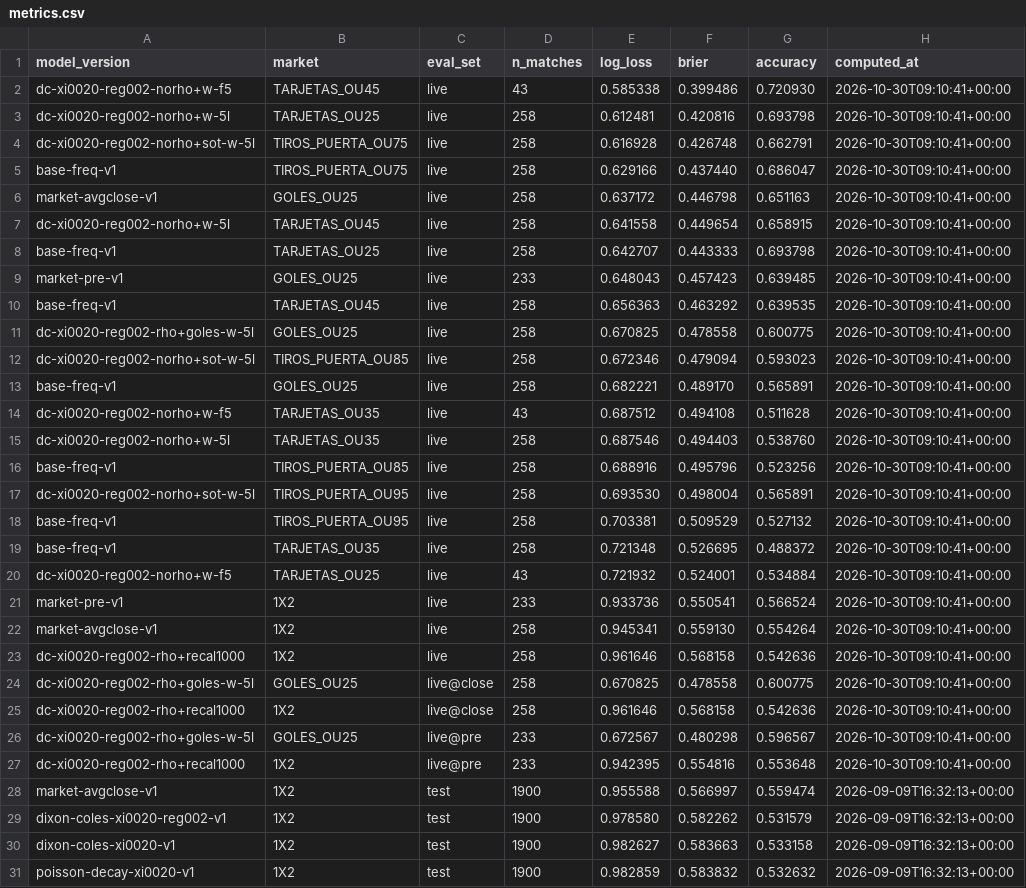
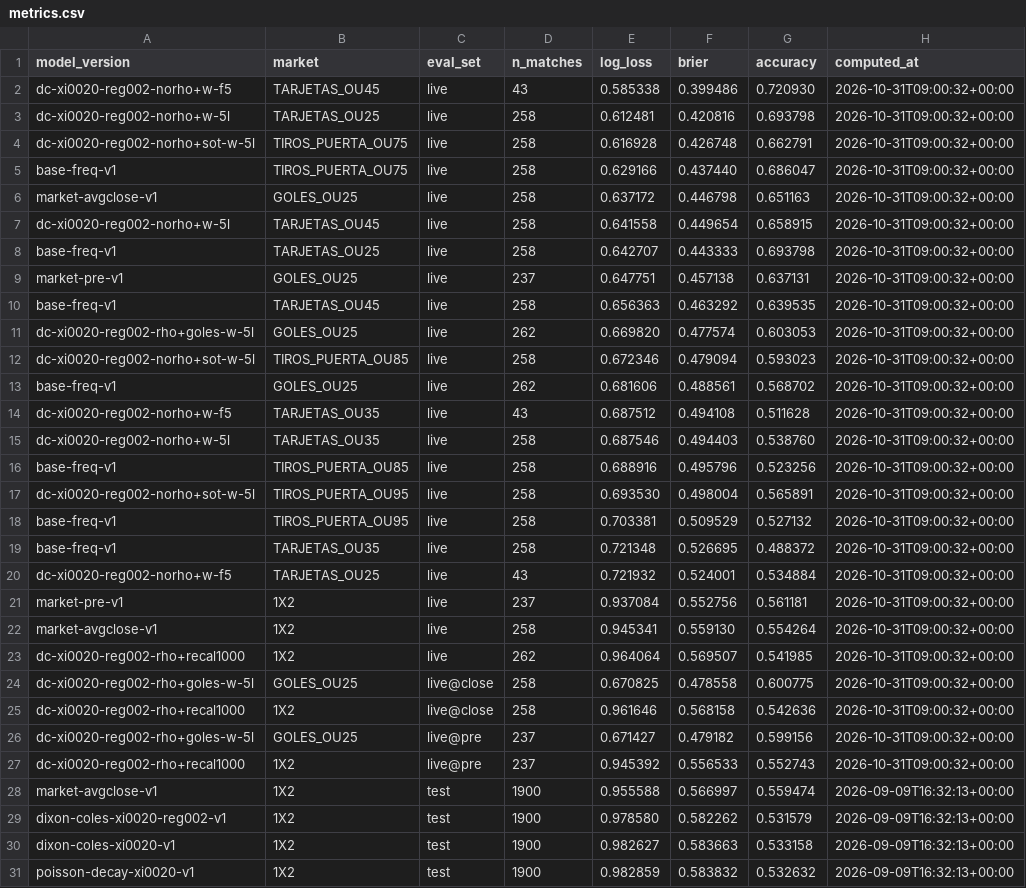
Before and after one commit to kewo1023/marcador-futbol, a CSV file: ledger/metrics.csv, drawn as a sheet; only a part is shown.

```diff
--- a/ledger/metrics.csv
+++ b/ledger/metrics.csv
@@ -1,28 +1,28 @@
 model_version,market,eval_set,n_matches,log_loss,brier,accuracy,computed_at
-dc-xi0020-reg002-norho+w-f5,TARJETAS_OU45,live,43,0.585338,0.399486,0.720930,2026-10-30T09:10:41+00:00
-dc-xi0020-reg002-norho+w-5l,TARJETAS_OU25,live,258,0.612481,0.420816,0.693798,2026-10-30T09:10:41+00:00
-dc-xi0020-reg002-norho+sot-w-5l,TIROS_PUERTA_OU75,live,258,0.616928,0.426748,0.662791,2026-10-30T09:10:41+00:00
-base-freq-v1,TIROS_PUERTA_OU75,live,258,0.629166,0.437440,0.686047,2026-10-30T09:10:41+00:00
-market-avgclose-v1,GOLES_OU25,live,258,0.637172,0.446798,0.651163,2026-10-30T09:10:41+00:00
-dc-xi0020-reg002-norho+w-5l,TARJETAS_OU45,live,258,0.641558,0.449654,0.658915,2026-10-30T09:10:41+00:00
-base-freq-v1,TARJETAS_OU25,live,258,0.642707,0.443333,0.693798,2026-10-30T09:10:41+00:00
-market-pre-v1,GOLES_OU25,live,233,0.648043,0.457423,0.639485,2026-10-30T09:10:41+00:00
-base-freq-v1,TARJETAS_OU45,live,258,0.656363,0.463292,0.639535,2026-10-30T09:10:41+00:00
-dc-xi0020-reg002-rho+goles-w-5l,GOLES_OU25,live,258,0.670825,0.478558,0.600775,2026-10-30T09:10:41+00:00
-dc-xi0020-reg002-norho+sot-w-5l,TIROS_PUERTA_OU85,live,258,0.672346,0.479094,0.593023,2026-10-30T09:10:41+00:00
-base-freq-v1,GOLES_OU25,live,258,0.682221,0.489170,0.565891,2026-10-30T09:10:41+00:00
-dc-xi0020-reg002-norho+w-f5,TARJETAS_OU35,live,43,0.687512,0.494108,0.511628,2026-10-30T09:10:41+00:00
-dc-xi0020-reg002-norho+w-5l,TARJETAS_OU35,live,258,0.687546,0.494403,0.538760,2026-10-30T09:10:41+00:00
-base-freq-v1,TIROS_PUERTA_OU85,live,258,0.688916,0.495796,0.523256,2026-10-30T09:10:41+00:00
-dc-xi0020-reg002-norho+sot-w-5l,TIROS_PUERTA_OU95,live,258,0.693530,0.498004,0.565891,2026-10-30T09:10:41+00:00
-base-freq-v1,TIROS_PUERTA_OU95,live,258,0.703381,0.509529,0.527132,2026-10-30T09:10:41+00:00
-base-freq-v1,TARJETAS_OU35,live,258,0.721348,0.526695,0.488372,2026-10-30T09:10:41+00:00
-dc-xi0020-reg002-norho+w-f5,TARJETAS_OU25,live,43,0.721932,0.524001,0.534884,2026-10-30T09:10:41+00:00
-market-pre-v1,1X2,live,233,0.933736,0.550541,0.566524,2026-10-30T09:10:41+00:00
-market-avgclose-v1,1X2,live,258,0.945341,0.559130,0.554264,2026-10-30T09:10:41+00:00
-dc-xi0020-reg002-rho+recal1000,1X2,live,258,0.961646,0.568158,0.542636,2026-10-30T09:10:41+00:00
-dc-xi0020-reg002-rho+goles-w-5l,GOLES_OU25,live@close,258,0.670825,0.478558,0.600775,2026-10-30T09:10:41+00:00
-dc-xi0020-reg002-rho+recal1000,1X2,live@close,258,0.961646,0.568158,0.542636,2026-10-30T09:10:41+00:00
-dc-xi0020-reg002-rho+goles-w-5l,GOLES_OU25,live@pre,233,0.672567,0.480298,0.596567,2026-10-30T09:10:41+00:00
-dc-xi0020-reg002-rho+recal1000,1X2,live@pre,233,0.942395,0.554816,0.553648,2026-10-30T09:10:41+00:00
+dc-xi0020-reg002-norho+w-f5,TARJETAS_OU45,live,43,0.585338,0.399486,0.720930,2026-10-31T09:00:32+00:00
+dc-xi0020-reg002-norho+w-5l,TARJETAS_OU25,live,258,0.612481,0.420816,0.693798,2026-10-31T09:00:32+00:00
+dc-xi0020-reg002-norho+sot-w-5l,TIROS_PUERTA_OU75,live,258,0.616928,0.426748,0.662791,2026-10-31T09:00:32+00:00
+base-freq-v1,TIROS_PUERTA_OU75,live,258,0.629166,0.437440,0.686047,2026-10-31T09:00:32+00:00
+market-avgclose-v1,GOLES_OU25,live,258,0.637172,0.446798,0.651163,2026-10-31T09:00:32+00:00
+dc-xi0020-reg002-norho+w-5l,TARJETAS_OU45,live,258,0.641558,0.449654,0.658915,2026-10-31T09:00:32+00:00
+base-freq-v1,TARJETAS_OU25,live,258,0.642707,0.443333,0.693798,2026-10-31T09:00:32+00:00
+market-pre-v1,GOLES_OU25,live,237,0.647751,0.457138,0.637131,2026-10-31T09:00:32+00:00
+base-freq-v1,TARJETAS_OU45,live,258,0.656363,0.463292,0.639535,2026-10-31T09:00:32+00:00
+dc-xi0020-reg002-rho+goles-w-5l,GOLES_OU25,live,262,0.669820,0.477574,0.603053,2026-10-31T09:00:32+00:00
+dc-xi0020-reg002-norho+sot-w-5l,TIROS_PUERTA_OU85,live,258,0.672346,0.479094,0.593023,2026-10-31T09:00:32+00:00
+base-freq-v1,GOLES_OU25,live,262,0.681606,0.488561,0.568702,2026-10-31T09:00:32+00:00
+dc-xi0020-reg002-norho+w-f5,TARJETAS_OU35,live,43,0.687512,0.494108,0.511628,2026-10-31T09:00:32+00:00
+dc-xi0020-reg002-norho+w-5l,TARJETAS_OU35,live,258,0.687546,0.494403,0.538760,2026-10-31T09:00:32+00:00
+base-freq-v1,TIROS_PUERTA_OU85,live,258,0.688916,0.495796,0.523256,2026-10-31T09:00:32+00:00
+dc-xi0020-reg002-norho+sot-w-5l,TIROS_PUERTA_OU95,live,258,0.693530,0.498004,0.565891,2026-10-31T09:00:32+00:00
+base-freq-v1,TIROS_PUERTA_OU95,live,258,0.703381,0.509529,0.527132,2026-10-31T09:00:32+00:00
+base-freq-v1,TARJETAS_OU35,live,258,0.721348,0.526695,0.488372,2026-10-31T09:00:32+00:00
+dc-xi0020-reg002-norho+w-f5,TARJETAS_OU25,live,43,0.721932,0.524001,0.534884,2026-10-31T09:00:32+00:00
+market-pre-v1,1X2,live,237,0.937084,0.552756,0.561181,2026-10-31T09:00:32+00:00
+market-avgclose-v1,1X2,live,258,0.945341,0.559130,0.554264,2026-10-31T09:00:32+00:00
+dc-xi0020-reg002-rho+recal1000,1X2,live,262,0.964064,0.569507,0.541985,2026-10-31T09:00:32+00:00
+dc-xi0020-reg002-rho+goles-w-5l,GOLES_OU25,live@close,258,0.670825,0.478558,0.600775,2026-10-31T09:00:32+00:00
+dc-xi0020-reg002-rho+recal1000,1X2,live@close,258,0.961646,0.568158,0.542636,2026-10-31T09:00:32+00:00
+dc-xi0020-reg002-rho+goles-w-5l,GOLES_OU25,live@pre,237,0.671427,0.479182,0.599156,2026-10-31T09:00:32+00:00
+dc-xi0020-reg002-rho+recal1000,1X2,live@pre,237,0.945392,0.556533,0.552743,2026-10-31T09:00:32+00:00
 market-avgclose-v1,1X2,test,1900,0.955588,0.566997,0.559474,2026-09-09T16:32:13+00:00
```
Also changed, not shown: ledger/results.csv, ledger/results_health.csv.
